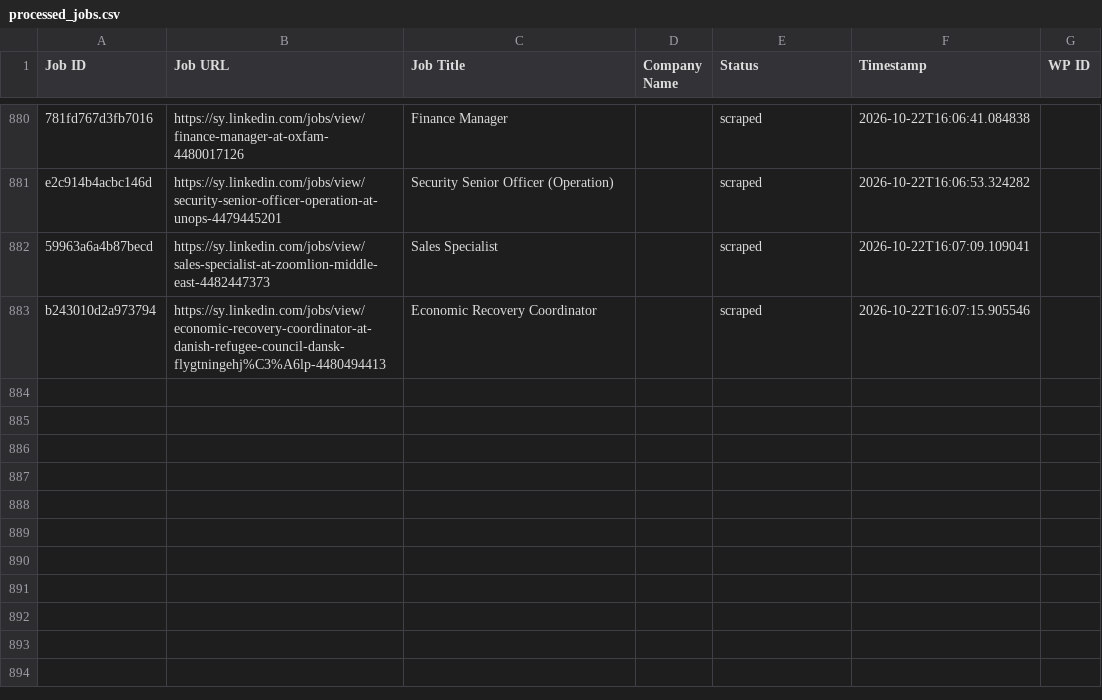
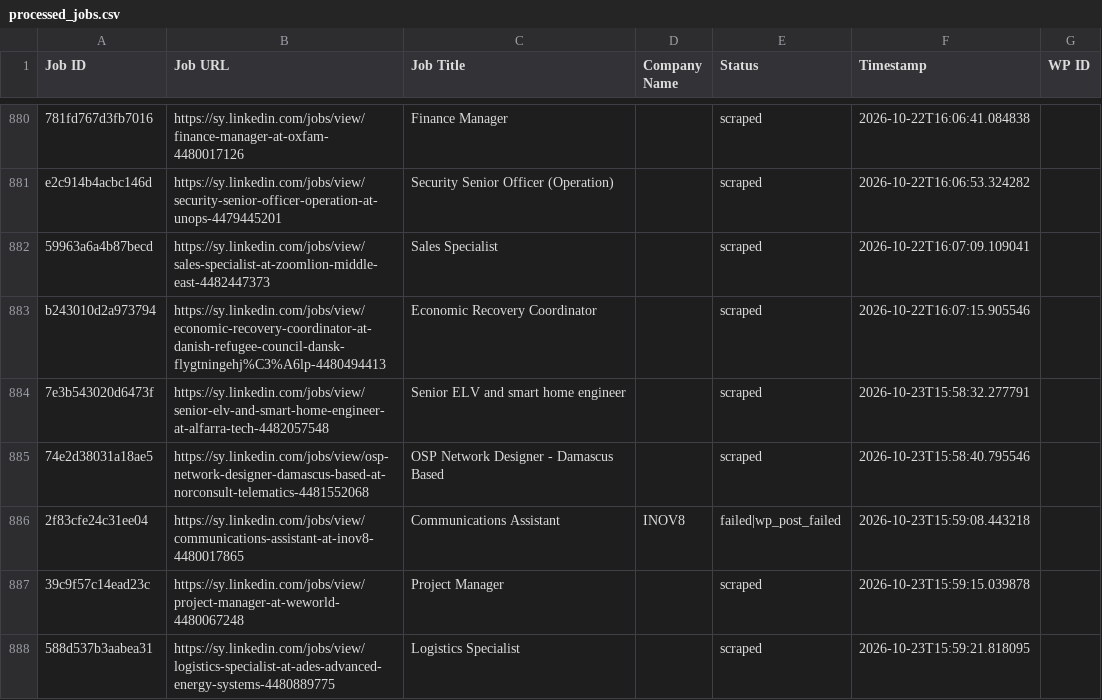
Before and after one commit to innovationinc2000/sy, a CSV file: processed_jobs.csv, drawn as a sheet; only a part is shown, gaps mark what is left out.

```diff
--- a/processed_jobs.csv
+++ b/processed_jobs.csv
@@ -883 +883,6 @@ e2c914b4acbc146d,https://sy.linkedin.com/jobs/view/security-senior-officer-opera
 b243010d2a973794,https://sy.linkedin.com/jobs/view/economic-recovery-coordinator-at-danish-refugee-council-dansk-flygtningehj%C3%A6lp-4480494413,Economic Recovery Coordinator,,scraped,2026-10-22T16:07:15.905546,
+7e3b543020d6473f,https://sy.linkedin.com/jobs/view/senior-elv-and-smart-home-engineer-at-alfarra-tech-4482057548,Senior ELV and smart home engineer,,scraped,2026-10-23T15:58:32.277791,
+74e2d38031a18ae5,https://sy.linkedin.com/jobs/view/osp-network-designer-damascus-based-at-norconsult-telematics-4481552068,OSP Network Designer - Damascus Based,,scraped,2026-10-23T15:58:40.795546,
+2f83cfe24c31ee04,https://sy.linkedin.com/jobs/view/communications-assistant-at-inov8-4480017865,Communications Assistant,INOV8,failed|wp_post_failed,2026-10-23T15:59:08.443218,
+39c9f57c14ead23c,https://sy.linkedin.com/jobs/view/project-manager-at-weworld-4480067248,Project Manager,,scraped,2026-10-23T15:59:15.039878,
+588d537b3aabea31,https://sy.linkedin.com/jobs/view/logistics-specialist-at-ades-advanced-energy-systems-4480889775,Logistics Specialist,,scraped,2026-10-23T15:59:21.818095,
```
